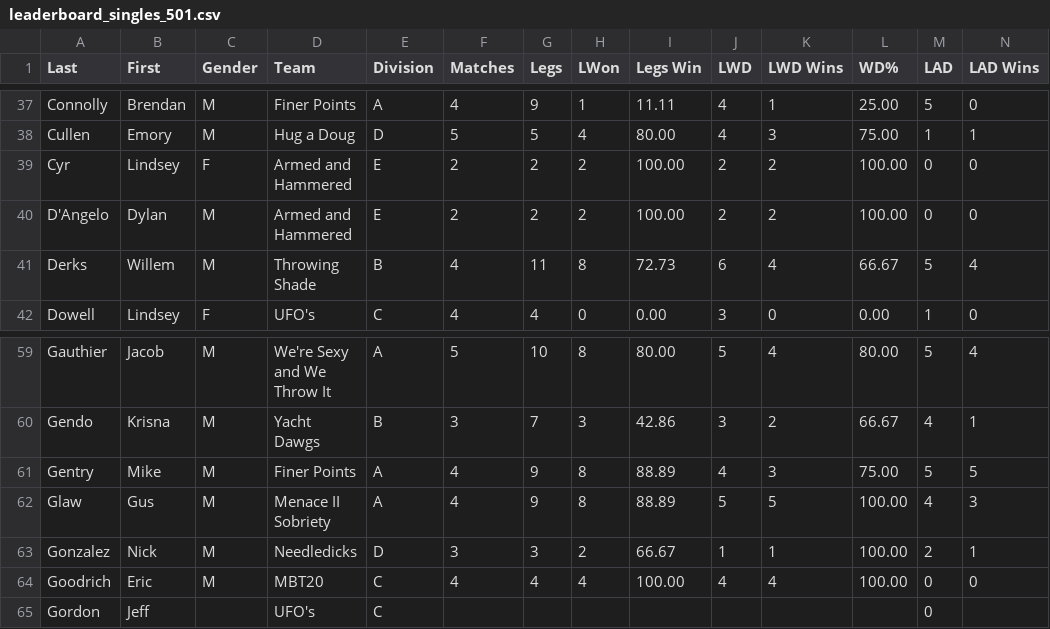
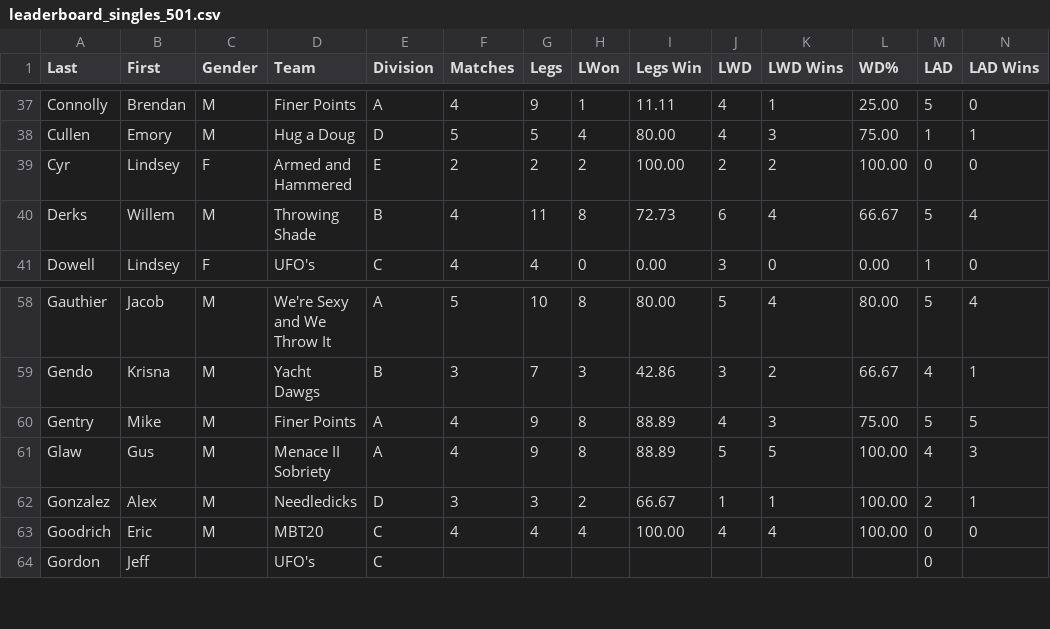
Before and after one commit to addadarts/league-data, a CSV file: dartconnect/adda/64/leaderboard_singles_501.csv, drawn as a sheet; only a part is shown, gaps mark what is left out; removed rows and columns are numbered as before the commit, all else as after; rows hold the shown columns only; the diff names each change by its address in the sheet, - before the commit and + after, or states it on an @@ line.

```diff
--- a/dartconnect/adda/64/leaderboard_singles_501.csv
+++ b/dartconnect/adda/64/leaderboard_singles_501.csv
-row 40: D'Angelo | Dylan | M | Armed and Hammered | E | 2 | 2 | 2 | 100.00 | 2 | 2 | 100.00 | 0 | 0
-B62 (First): Nick
+B62 (First): Alex
```
Also changed, not shown: adda/player_crosswalk.csv, dartconnect/adda/64/leaderboard_all_01.csv, 6 other files.
